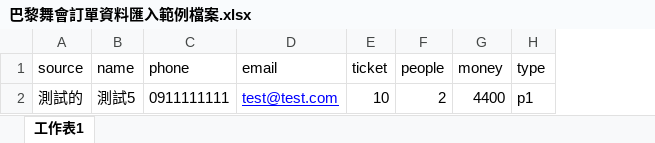
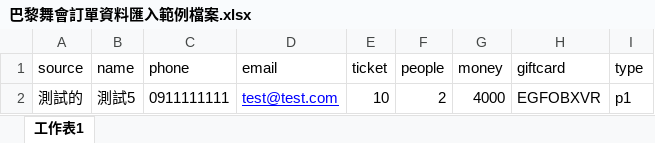
Before and after one commit to fufukwang/SurpriseLabWeb, an Excel workbook: public/example/巴黎舞會訂單資料匯入範例檔案.xlsx, sheet 工作表1, drawn as a sheet; values as stored, in another font and other column widths than the file's, no borders; the diff names each change by its address in the sheet, - before the commit and + after, or states it on an @@ line.

```diff
--- a/public/example/巴黎舞會訂單資料匯入範例檔案.xlsx (sheet 工作表1)
+++ b/public/example/巴黎舞會訂單資料匯入範例檔案.xlsx (sheet 工作表1)
+column H (giftcard), row 2: EGFOBXVR
-G2 (money): 4400
+G2 (money): 4000
```
Also changed, not shown: 6 other files.
